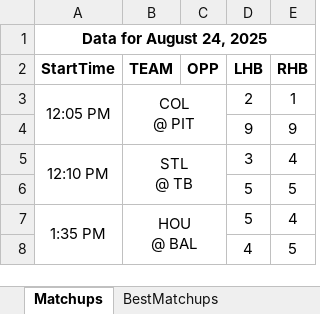
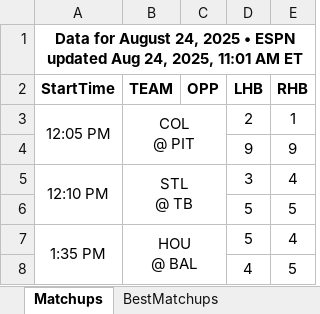
Before and after one commit to jrdogan/mlb-tools, an Excel workbook: pitcher_matchups_2025-08-24.xlsx, sheet Matchups, drawn as a sheet; only a part is shown; values as stored, in another font and other column widths than the file's, no borders; conditional formats not drawn; the diff names each change by its address in the sheet, - before the commit and + after, or states it on an @@ line.

Commit message:
Update pitcher_matchups_2025-08-24.xlsx

```diff
--- a/pitcher_matchups_2025-08-24.xlsx (sheet Matchups)
+++ b/pitcher_matchups_2025-08-24.xlsx (sheet Matchups)
-A1 (StartTime): Data for August 24, 2025
+A1 (StartTime): Data for August 24, 2025 • ESPN updated Aug 24, 2025, 11:01 AM ET
```
